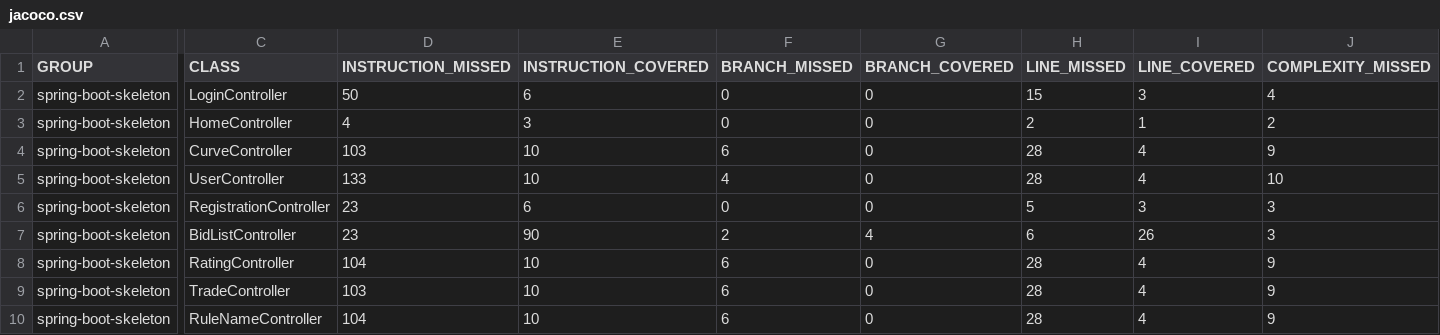
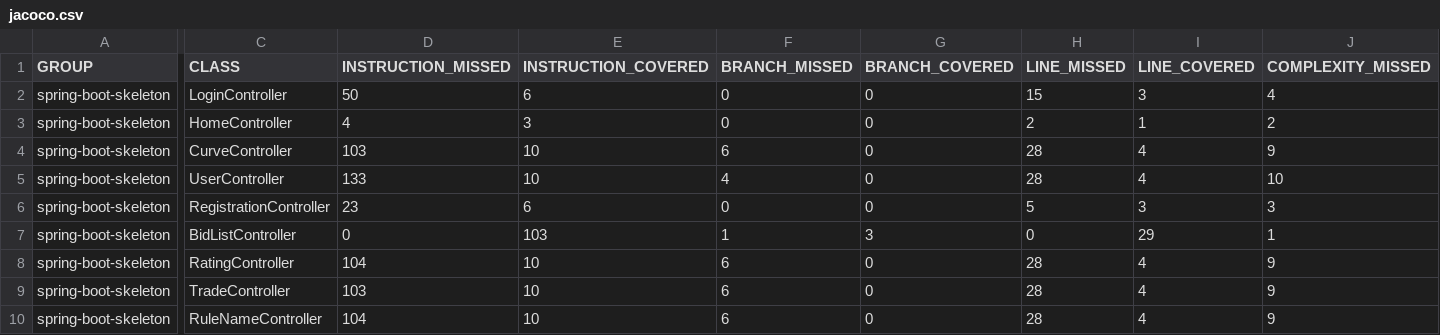
Before and after one commit to Daniele410/JavaDA_PROJECT7_RESTAPI, a CSV file: Poseiden-skeleton/target/site/jacoco/jacoco.csv, drawn as a sheet; only a part is shown, gaps mark what is left out; the diff covers the shown part only; the diff names each change by its address in the sheet, - before the commit and + after, or states it on an @@ line.

```diff
--- a/Poseiden-skeleton/target/site/jacoco/jacoco.csv
+++ b/Poseiden-skeleton/target/site/jacoco/jacoco.csv
-D7 (INSTRUCTION_MISSED): 23
+D7 (INSTRUCTION_MISSED): 0
-E7 (INSTRUCTION_COVERED): 90
+E7 (INSTRUCTION_COVERED): 103
-F7 (BRANCH_MISSED): 2
+F7 (BRANCH_MISSED): 1
-G7 (BRANCH_COVERED): 4
+G7 (BRANCH_COVERED): 3
-H7 (LINE_MISSED): 6
+H7 (LINE_MISSED): 0
-I7 (LINE_COVERED): 26
+I7 (LINE_COVERED): 29
-J7 (COMPLEXITY_MISSED): 3
+J7 (COMPLEXITY_MISSED): 1
```
Also changed, not shown: 3 edited cells elsewhere in this file, 51 other files.
